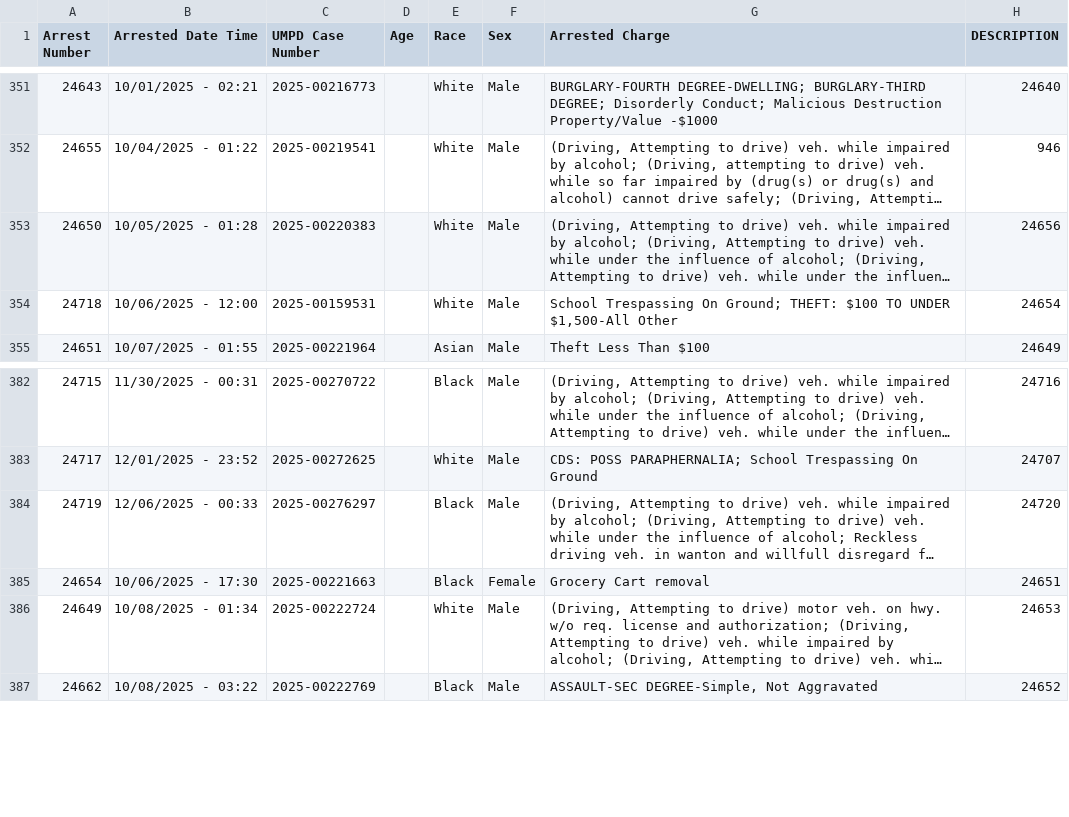
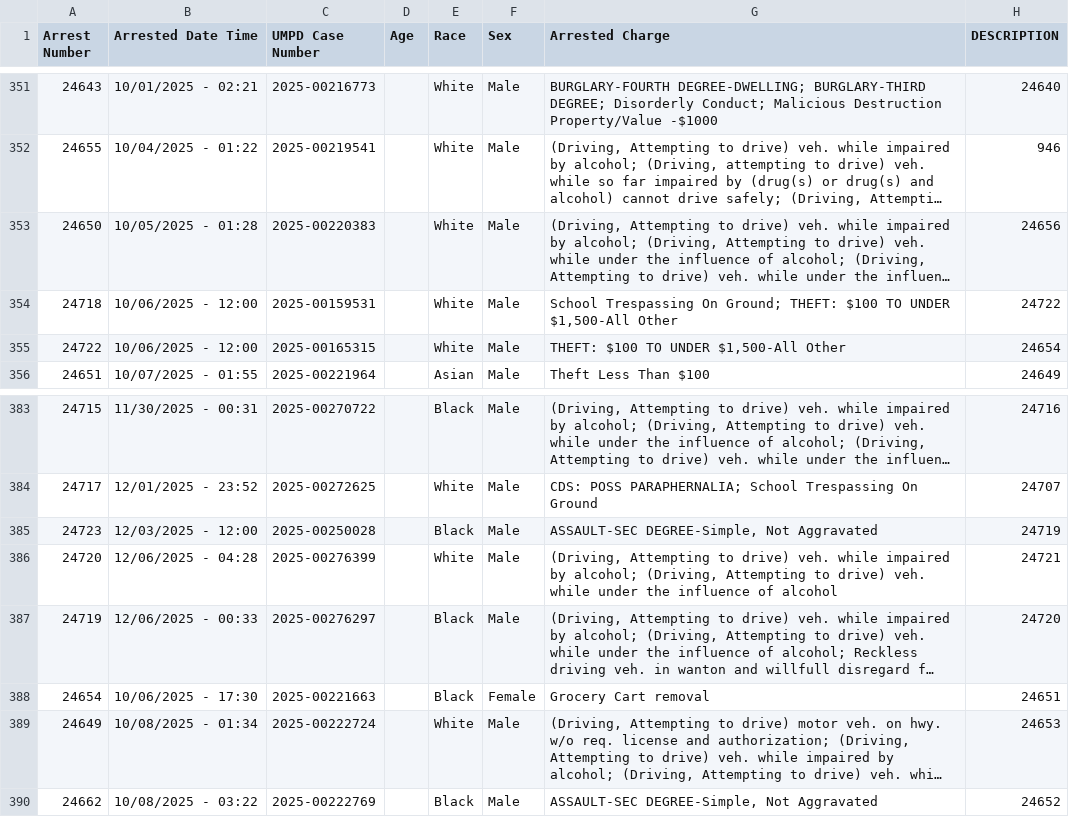
Before and after one commit to dwillis/umpd-logs, a CSV file: data/all-police-arrests.csv, drawn as a sheet; only a part is shown, gaps mark what is left out; long unchanged cells end in …; the diff names each change by its address in the sheet, - before the commit and + after, or states it on an @@ line.

```diff
--- a/data/all-police-arrests.csv
+++ b/data/all-police-arrests.csv
-H354 (DESCRIPTION): 24654
+H354 (DESCRIPTION): 24722
+row 355: 24722 | 10/06/2025 - 12:00 | 2025-00165315 |  | White | Male | THEFT: $100 TO UNDER $1,500-All Other | 24654
+row 385: 24723 | 12/03/2025 - 12:00 | 2025-00250028 |  | Black | Male | ASSAULT-SEC DEGREE-Simple, Not Aggravated | 24719
+row 386: 24720 | 12/06/2025 - 04:28 | 2025-00276399 |  | White | Male | (Driving, Attempting to drive) veh. while impaired by alcohol; (Driving, Attempting to drive) veh. while under the influence of alcohol | 24721
```
Also changed, not shown: data/updated-activities.csv, 1 other file.
